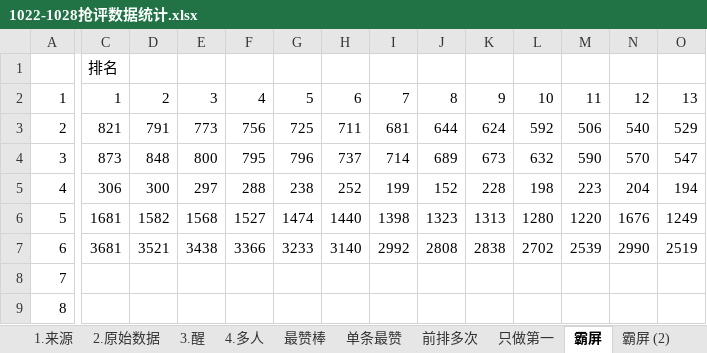
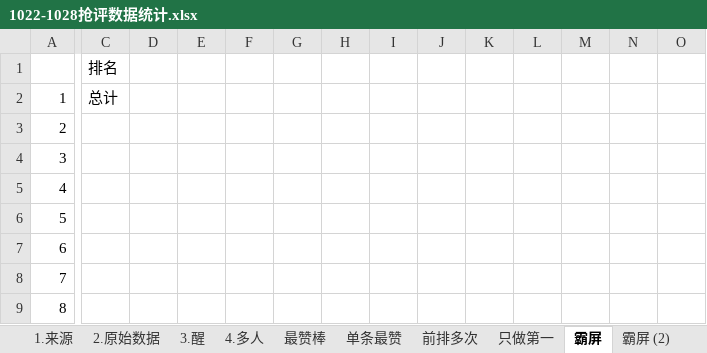
Before and after one commit to YeahYuan/shujutongji, an Excel workbook: src/main/resources/1022-1028抢评数据统计.xlsx, sheet 霸屏, drawn as a sheet; only a part is shown, gaps mark what is left out; values as stored, in another font and other column widths than the file's, no borders; conditional formats not drawn; removed rows and columns are numbered as before the commit, all else as after; rows hold the shown columns only; the diff covers the shown part only; the diff names each change by its address in the sheet, - before the commit and + after, or states it on an @@ line.

```diff
--- a/src/main/resources/1022-1028抢评数据统计.xlsx (sheet 霸屏)
+++ b/src/main/resources/1022-1028抢评数据统计.xlsx (sheet 霸屏)
-C2: 1
+C2: 总计
-D2: 2
+D2: (empty)
-E2: 3
+E2: (empty)
-F2: 4
+F2: (empty)
-G2: 5
+G2: (empty)
-H2: 6
+H2: (empty)
-I2: 7
+I2: (empty)
-J2: 8
+J2: (empty)
-K2: 9
+K2: (empty)
-L2: 10
+L2: (empty)
-M2: 11
+M2: (empty)
-N2: 12
+N2: (empty)
-O2: 13
+O2: (empty)
-row 3: 2 | 821 | 791 | 773 | 756 | 725 | 711 | 681 | 644 | 624 | 592 | 506 | 540 | 529
-row 4: 3 | 873 | 848 | 800 | 795 | 796 | 737 | 714 | 689 | 673 | 632 | 590 | 570 | 547
-row 5: 4 | 306 | 300 | 297 | 288 | 238 | 252 | 199 | 152 | 228 | 198 | 223 | 204 | 194
-row 6: 5 | 1681 | 1582 | 1568 | 1527 | 1474 | 1440 | 1398 | 1323 | 1313 | 1280 | 1220 | 1676 | 1249
-row 7: 6 | 3681 | 3521 | 3438 | 3366 | 3233 | 3140 | 2992 | 2808 | 2838 | 2702 | 2539 | 2990 | 2519
+row 3: 2
+row 4: 3
+row 5: 4
+row 6: 5
+row 7: 6
```
Also changed, not shown: 29 edited cells elsewhere in this sheet, sheet 单条最赞, sheet 最赞棒, sheet 霸屏 (2), sheet 前排多次, sheet 只做第一.
